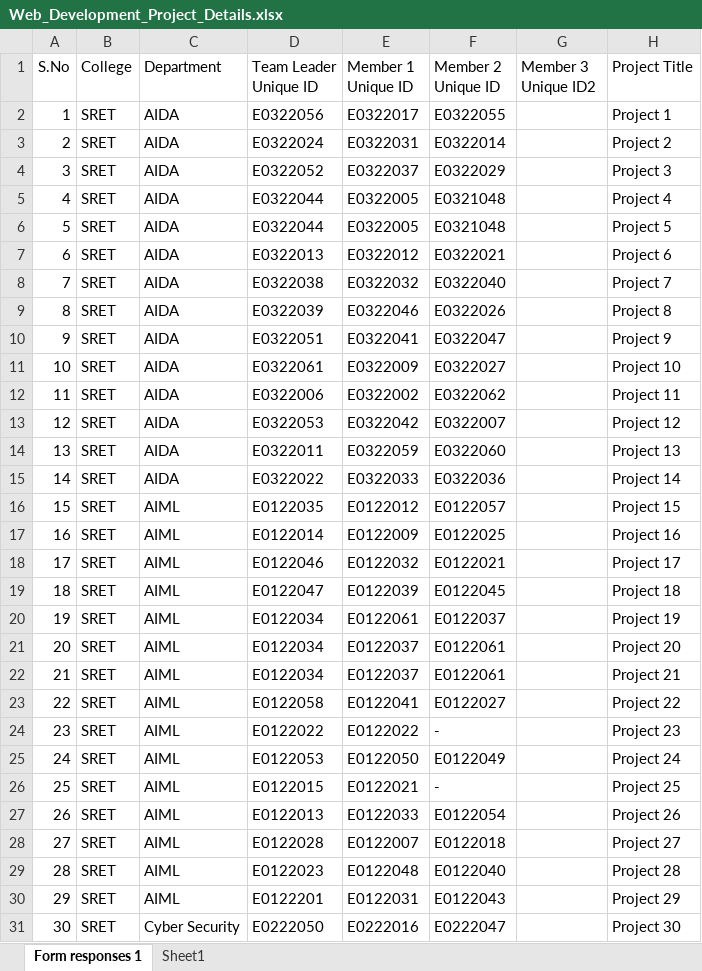
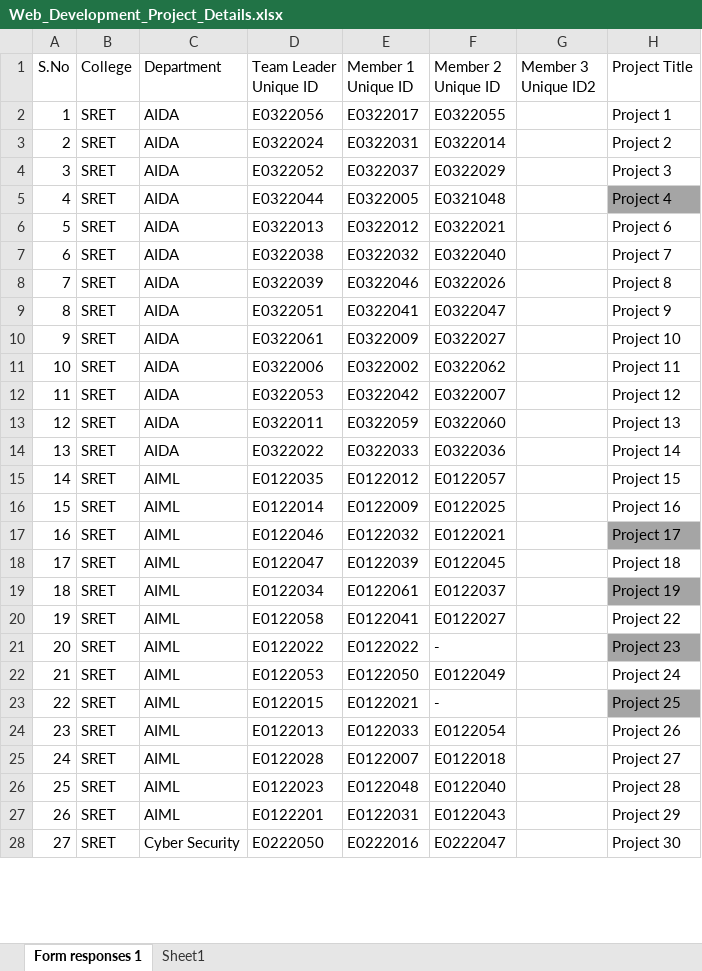
Before and after one commit to fresher2coder/sret-mern-2023-27, an Excel workbook: 2_Project/Web_Development_Project_Details.xlsx, sheet Form responses 1, drawn as a sheet; only a part is shown; values as stored, in another font and other column widths than the file's, no borders; conditional formats and table styles not drawn; removed rows and columns are numbered as before the commit, all else as after; the diff covers the shown part only; the diff names each change by its address in the sheet, - before the commit and + after, or states it on an @@ line.

Commit message:
chore(project): validated project teams and identified duplicates

```diff
--- a/2_Project/Web_Development_Project_Details.xlsx (sheet Form responses 1)
+++ b/2_Project/Web_Development_Project_Details.xlsx (sheet Form responses 1)
-H5 fill: none
+H5 fill: #A5A5A5
-row 6: 5 | SRET | AIDA | E0322044 | E0322005 | E0321048 |  | Project 5
-A6 (S.No): 6
+A6 (S.No): 5
-A7 (S.No): 7
+A7 (S.No): 6
-A8 (S.No): 8
+A8 (S.No): 7
-A9 (S.No): 9
+A9 (S.No): 8
-A10 (S.No): 10
+A10 (S.No): 9
-A11 (S.No): 11
+A11 (S.No): 10
-A12 (S.No): 12
+A12 (S.No): 11
-A13 (S.No): 13
+A13 (S.No): 12
-A14 (S.No): 14
+A14 (S.No): 13
-A15 (S.No): 15
+A15 (S.No): 14
-A16 (S.No): 16
+A16 (S.No): 15
-A17 (S.No): 17
+A17 (S.No): 16
-H17 fill: none
+H17 fill: #A5A5A5
-A18 (S.No): 18
+A18 (S.No): 17
-A19 (S.No): 19
+A19 (S.No): 18
-H19 fill: none
+H19 fill: #A5A5A5
-row 21: 20 | SRET | AIML | E0122034 | E0122037 | E0122061 |  | Project 20
-row 22: 21 | SRET | AIML | E0122034 | E0122037 | E0122061 |  | Project 21
-A20 (S.No): 22
+A20 (S.No): 19
-A21 (S.No): 23
+A21 (S.No): 20
-H21 fill: none
+H21 fill: #A5A5A5
-A22 (S.No): 24
+A22 (S.No): 21
-A23 (S.No): 25
+A23 (S.No): 22
-H23 fill: none
+H23 fill: #A5A5A5
-A24 (S.No): 26
+A24 (S.No): 23
-A25 (S.No): 27
+A25 (S.No): 24
-A26 (S.No): 28
+A26 (S.No): 25
-A27 (S.No): 29
+A27 (S.No): 26
-A28 (S.No): 30
+A28 (S.No): 27
```
Also changed, not shown: 5 added rows, 1 removed row, 48 edited cells and cell formats elsewhere in this sheet, sheet Sheet1.
